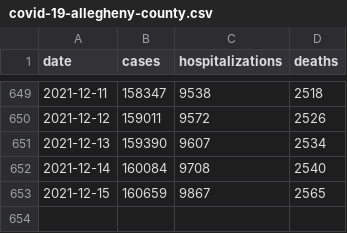
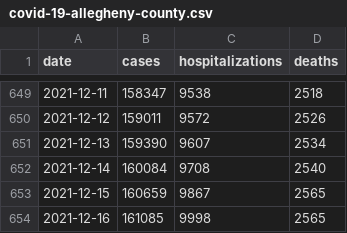
Before and after one commit to FranklinChen/covid-19-allegheny-county, a CSV file: covid-19-allegheny-county.csv, drawn as a sheet; only a part is shown, gaps mark what is left out; the diff names each change by its address in the sheet, - before the commit and + after, or states it on an @@ line.

Commit message:
Daily update.

```diff
--- a/covid-19-allegheny-county.csv
+++ b/covid-19-allegheny-county.csv
+row 654: 2021-12-16 | 161085 | 9998 | 2565
```
